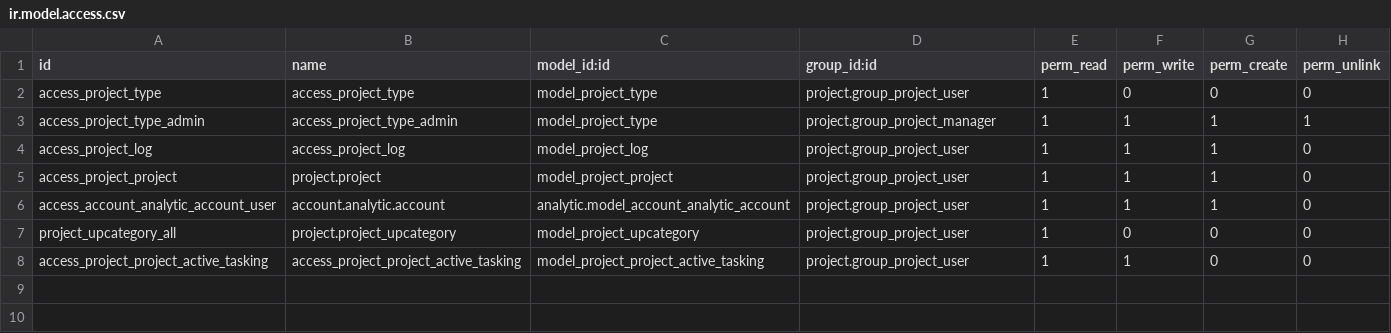
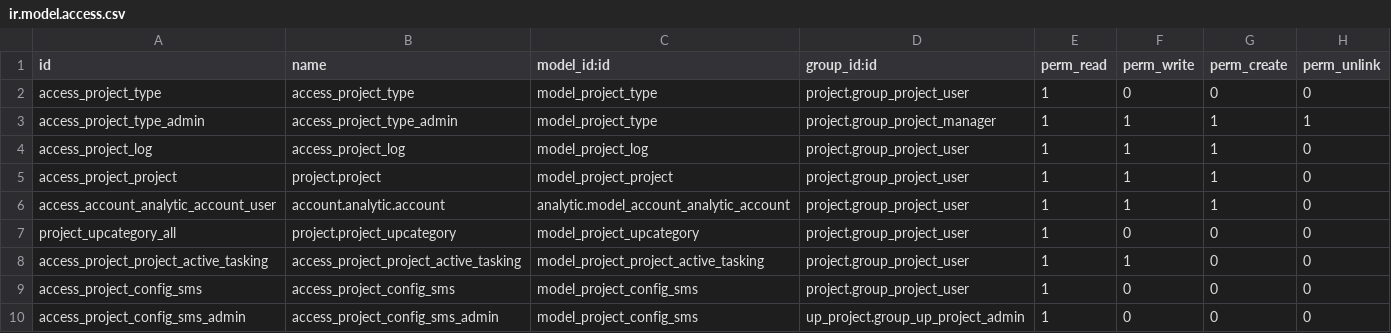
Before and after one commit to diassynthesis/updis-erp, a CSV file: up_project/security/ir.model.access.csv, drawn as a sheet.

```diff
--- a/up_project/security/ir.model.access.csv
+++ b/up_project/security/ir.model.access.csv
@@ -8 +8,3 @@ project_upcategory_all,project.project_upcategory,model_project_upcategory,proje
 access_project_project_active_tasking,access_project_project_active_tasking,model_project_project_active_tasking,project.group_project_user,1,1,0,0
+access_project_config_sms,access_project_config_sms,model_project_config_sms,project.group_project_user,1,0,0,0
+access_project_config_sms_admin,access_project_config_sms_admin,model_project_config_sms,up_project.group_up_project_admin,1,0,0,0
```
Also changed, not shown: 5 other files.
